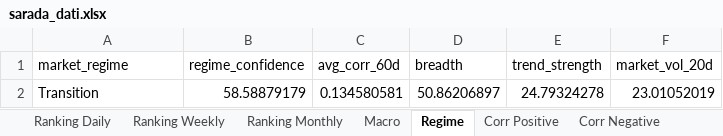
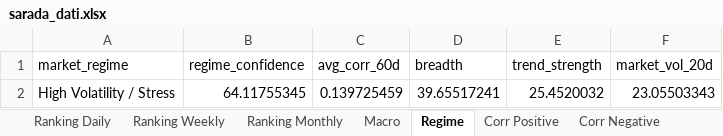
Before and after one commit to giapal96-star/jennifer-trading-dashbord, an Excel workbook: docs/sarada_dati.xlsx, sheet Regime, drawn as a sheet; values as stored, in another font and other column widths than the file's, no borders; removed rows and columns are numbered as before the commit, all else as after; the diff names each change by its address in the sheet, - before the commit and + after, or states it on an @@ line.

```diff
--- a/docs/sarada_dati.xlsx (sheet Regime)
+++ b/docs/sarada_dati.xlsx (sheet Regime)
-row 2: Transition | 58.58879179 | 0.134580581 | 50.86206897 | 24.79324278 | 23.01052019
+row 2: High Volatility / Stress | 64.11755345 | 0.139725459 | 39.65517241 | 25.4520032 | 23.05503343
```
Also changed, not shown: sheet Ranking Weekly, sheet Ranking Monthly, sheet Ranking Daily, sheet Corr Negative, sheet Corr Positive, sheet Macro, 2 other files.
